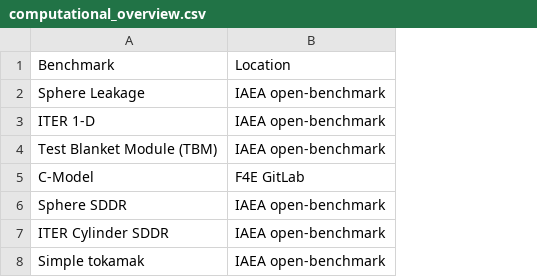
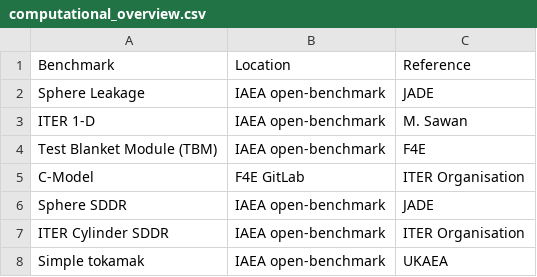
Before and after one commit to JADE-V-V/JADE, a CSV file: docs/source/documentation/computational_overview.csv, drawn as a sheet; the diff names each change by its address in the sheet, - before the commit and + after, or states it on an @@ line.

```diff
--- a/docs/source/documentation/computational_overview.csv
+++ b/docs/source/documentation/computational_overview.csv
+column C, rows 1-8: Reference | JADE | M. Sawan | F4E | ITER Organisation | JADE | ITER Organisation | UKAEA
```
Also changed, not shown: docs/source/documentation/exp_overview.csv, 1 other file.
